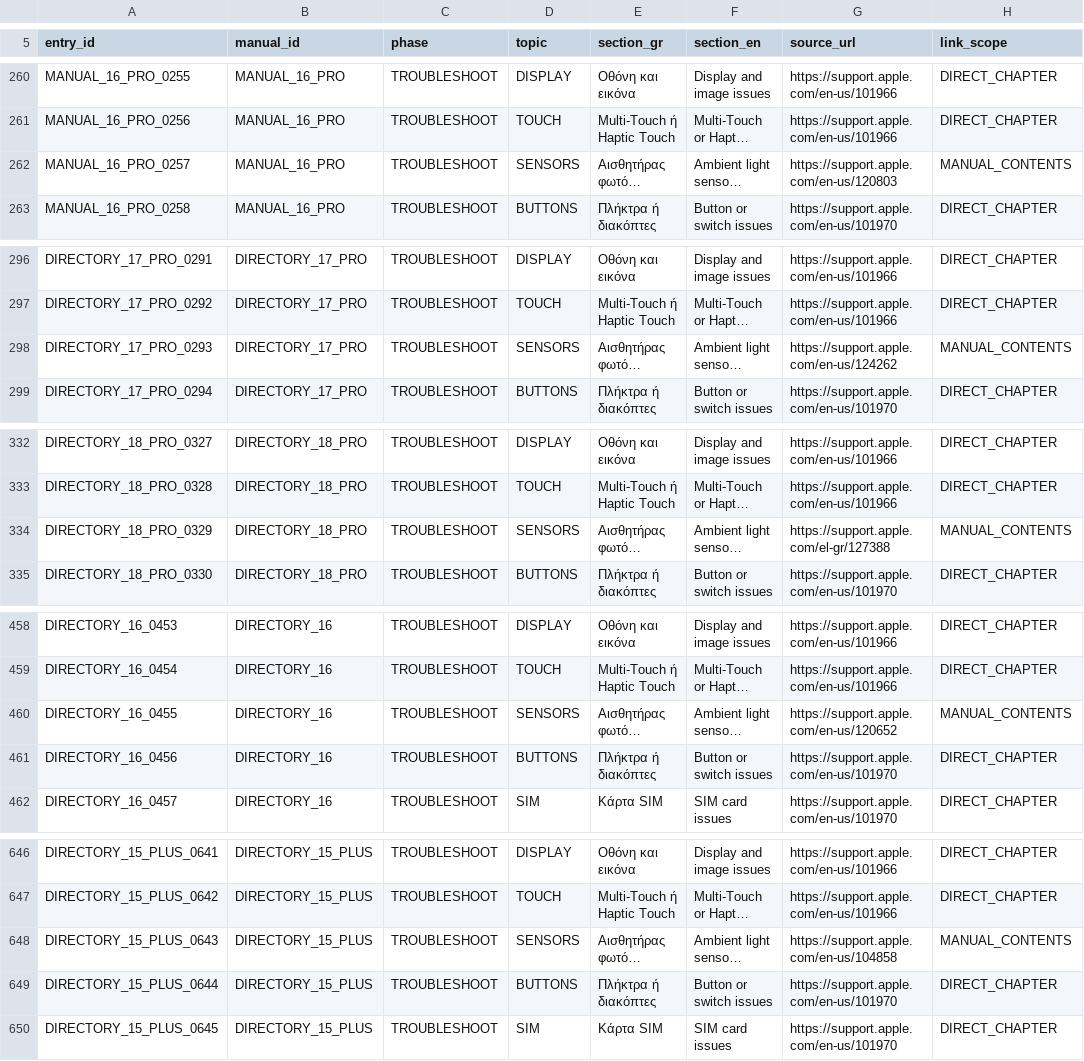
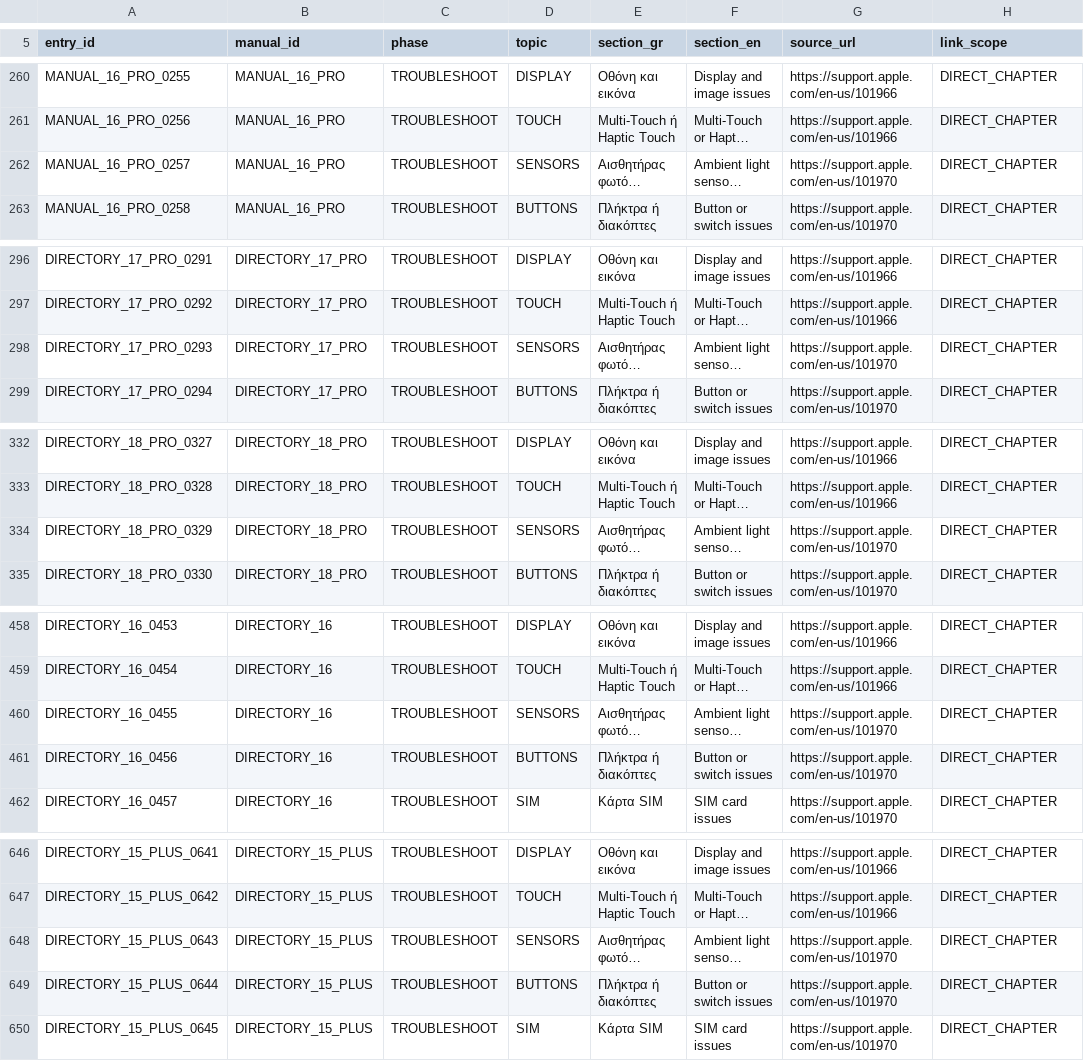
Before and after one commit to gdiolitsis/GEL_iDoctor, a TSV file: app/src/main/assets/iphone_apple_manual_chapters_v1.tsv, drawn as a sheet; only a part is shown, gaps mark what is left out; long unchanged cells end in …; the diff covers the shown part only; the diff names each change by its address in the sheet, - before the commit and + after, or states it on an @@ line.

```diff
--- a/app/src/main/assets/iphone_apple_manual_chapters_v1.tsv
+++ b/app/src/main/assets/iphone_apple_manual_chapters_v1.tsv
-G262 (source_url): https://support.apple.com/en-us/120803
+G262 (source_url): https://support.apple.com/en-us/101970
-H262 (link_scope): MANUAL_CONTENTS
+H262 (link_scope): DIRECT_CHAPTER
-G298 (source_url): https://support.apple.com/en-us/124262
+G298 (source_url): https://support.apple.com/en-us/101970
-H298 (link_scope): MANUAL_CONTENTS
+H298 (link_scope): DIRECT_CHAPTER
-G334 (source_url): https://support.apple.com/el-gr/127388
+G334 (source_url): https://support.apple.com/en-us/101970
-H334 (link_scope): MANUAL_CONTENTS
+H334 (link_scope): DIRECT_CHAPTER
-G460 (source_url): https://support.apple.com/en-us/120652
+G460 (source_url): https://support.apple.com/en-us/101970
-H460 (link_scope): MANUAL_CONTENTS
+H460 (link_scope): DIRECT_CHAPTER
-G648 (source_url): https://support.apple.com/en-us/104858
+G648 (source_url): https://support.apple.com/en-us/101970
-H648 (link_scope): MANUAL_CONTENTS
+H648 (link_scope): DIRECT_CHAPTER
```
Also changed, not shown: 14 edited cells elsewhere in this file, 1 other file.
